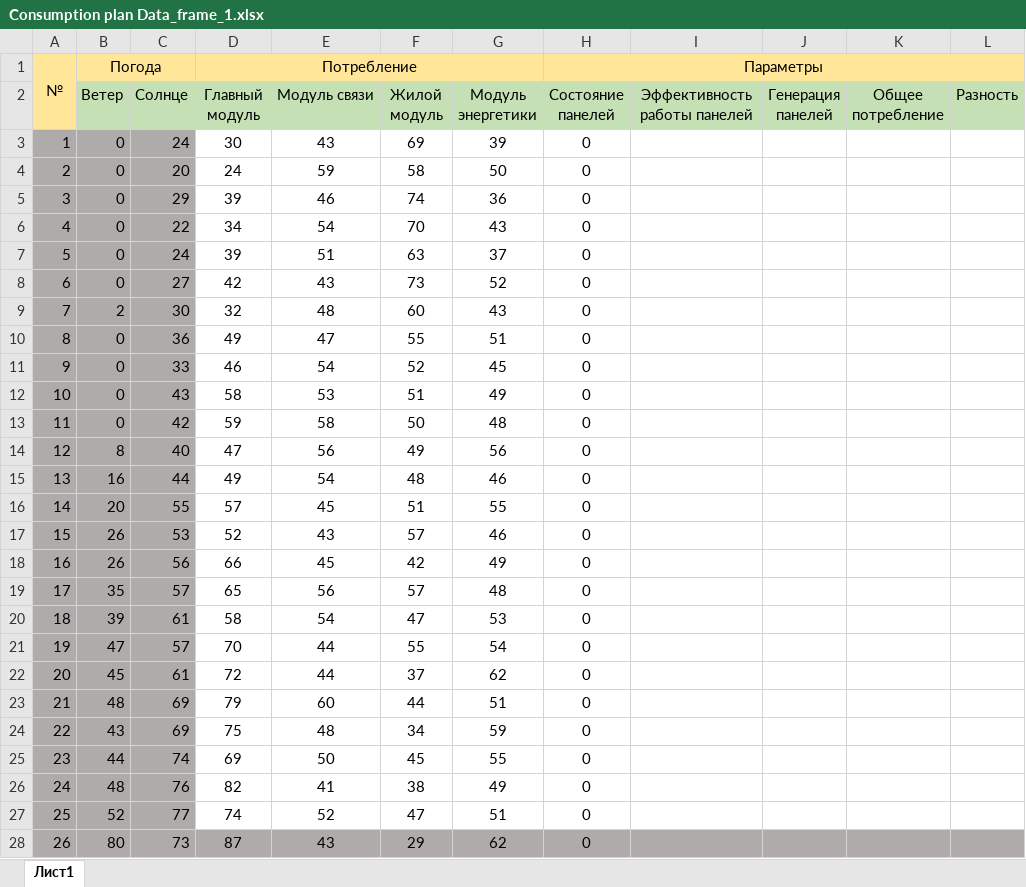
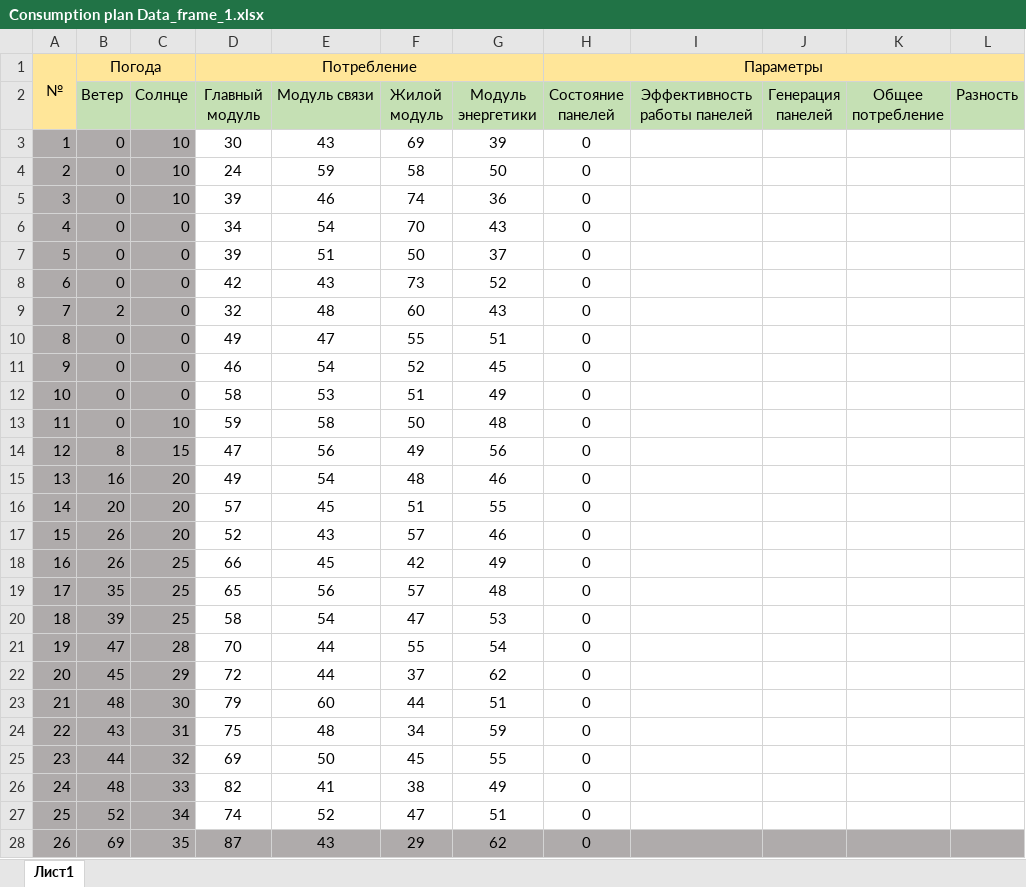
Before and after one commit to DAMPFERS/MARS, an Excel workbook: Купол Энергетики/Сonsumption plan Data_frame_1.xlsx, sheet Лист1, drawn as a sheet; only a part is shown; values as stored, in another font and other column widths than the file's, no borders; the diff covers the shown part only; the diff names each change by its address in the sheet, - before the commit and + after, or states it on an @@ line.

```diff
--- a/Купол Энергетики/Сonsumption plan Data_frame_1.xlsx (sheet Лист1)
+++ b/Купол Энергетики/Сonsumption plan Data_frame_1.xlsx (sheet Лист1)
-C3 (Солнце): 24
+C3 (Солнце): 10
-C4 (Солнце): 20
+C4 (Солнце): 10
-C5 (Солнце): 29
+C5 (Солнце): 10
-C6 (Солнце): 22
+C6 (Солнце): 0
-C7 (Солнце): 24
+C7 (Солнце): 0
-F7 (Жилой модуль): 63
+F7 (Жилой модуль): 50
-C8 (Солнце): 27
+C8 (Солнце): 0
-C9 (Солнце): 30
+C9 (Солнце): 0
-C10 (Солнце): 36
+C10 (Солнце): 0
-C11 (Солнце): 33
+C11 (Солнце): 0
-C12 (Солнце): 43
+C12 (Солнце): 0
-C13 (Солнце): 42
+C13 (Солнце): 10
-C14 (Солнце): 40
+C14 (Солнце): 15
-C15 (Солнце): 44
+C15 (Солнце): 20
-C16 (Солнце): 55
+C16 (Солнце): 20
-C17 (Солнце): 53
+C17 (Солнце): 20
-C18 (Солнце): 56
+C18 (Солнце): 25
-C19 (Солнце): 57
+C19 (Солнце): 25
-C20 (Солнце): 61
+C20 (Солнце): 25
-C21 (Солнце): 57
+C21 (Солнце): 28
-C22 (Солнце): 61
+C22 (Солнце): 29
-C23 (Солнце): 69
+C23 (Солнце): 30
-C24 (Солнце): 69
+C24 (Солнце): 31
-C25 (Солнце): 74
+C25 (Солнце): 32
-C26 (Солнце): 76
+C26 (Солнце): 33
-C27 (Солнце): 77
+C27 (Солнце): 34
-B28 (Ветер): 80
+B28 (Ветер): 69
-C28 (Солнце): 73
+C28 (Солнце): 35
```
Also changed, not shown: 41 edited cells elsewhere in this sheet, Купол Энергетики/Сonsumption plan Data_frame_2.xlsx, Купол Энергетики/Сonsumption plan Data_frame_3.xlsx, 5 other files.
